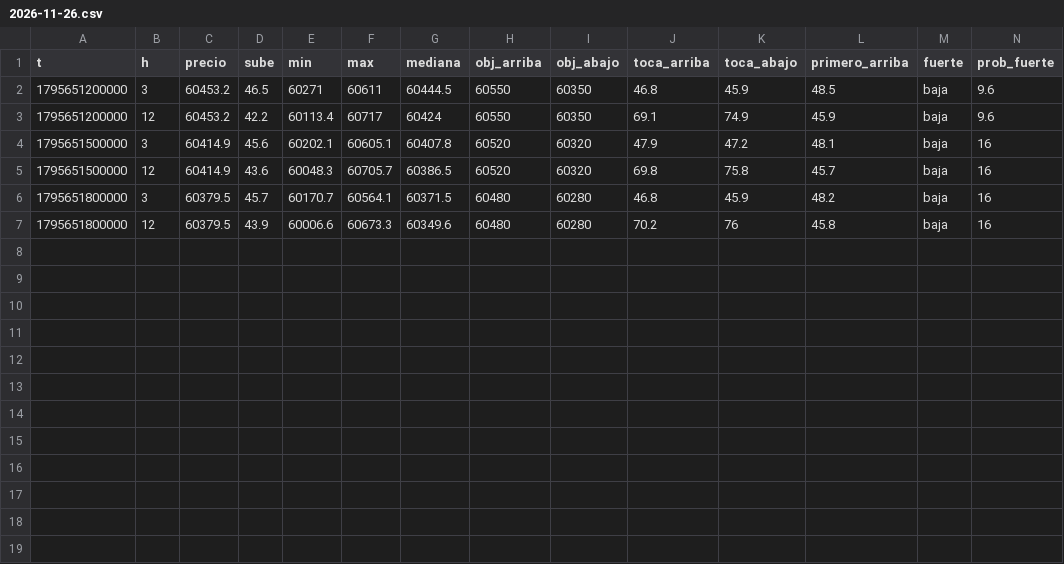
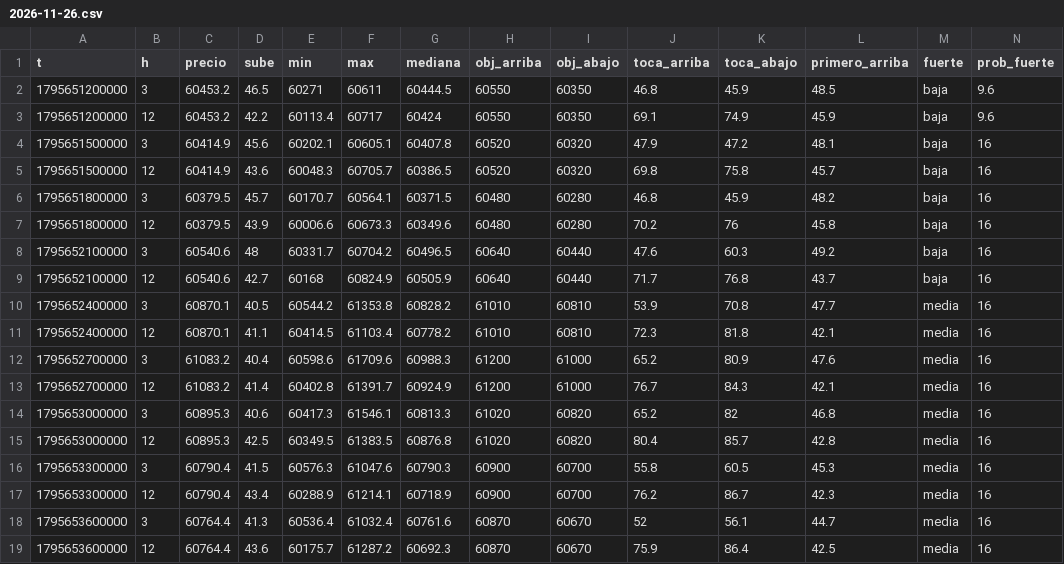
Before and after one commit to DiegoAdrian97/BTCAnalyzer, a CSV file: historial/BTC/5m/2026-11-26.csv, drawn as a sheet; only a part is shown; rows hold the shown columns only; the diff names each change by its address in the sheet, - before the commit and + after, or states it on an @@ line.

Commit message:
historial: 4 archivos

```diff
--- a/historial/BTC/5m/2026-11-26.csv
+++ b/historial/BTC/5m/2026-11-26.csv
+row 8: 1795652100000 | 3 | 60540.6 | 48 | 60331.7 | 60704.2 | 60496.5 | 60640 | 60440 | 47.6 | 60.3 | 49.2 | baja | 16
+row 9: 1795652100000 | 12 | 60540.6 | 42.7 | 60168 | 60824.9 | 60505.9 | 60640 | 60440 | 71.7 | 76.8 | 43.7 | baja | 16
+row 10: 1795652400000 | 3 | 60870.1 | 40.5 | 60544.2 | 61353.8 | 60828.2 | 61010 | 60810 | 53.9 | 70.8 | 47.7 | media | 16
+row 11: 1795652400000 | 12 | 60870.1 | 41.1 | 60414.5 | 61103.4 | 60778.2 | 61010 | 60810 | 72.3 | 81.8 | 42.1 | media | 16
+row 12: 1795652700000 | 3 | 61083.2 | 40.4 | 60598.6 | 61709.6 | 60988.3 | 61200 | 61000 | 65.2 | 80.9 | 47.6 | media | 16
+row 13: 1795652700000 | 12 | 61083.2 | 41.4 | 60402.8 | 61391.7 | 60924.9 | 61200 | 61000 | 76.7 | 84.3 | 42.1 | media | 16
+row 14: 1795653000000 | 3 | 60895.3 | 40.6 | 60417.3 | 61546.1 | 60813.3 | 61020 | 60820 | 65.2 | 82 | 46.8 | media | 16
+row 15: 1795653000000 | 12 | 60895.3 | 42.5 | 60349.5 | 61383.5 | 60876.8 | 61020 | 60820 | 80.4 | 85.7 | 42.8 | media | 16
+row 16: 1795653300000 | 3 | 60790.4 | 41.5 | 60576.3 | 61047.6 | 60790.3 | 60900 | 60700 | 55.8 | 60.5 | 45.3 | media | 16
+row 17: 1795653300000 | 12 | 60790.4 | 43.4 | 60288.9 | 61214.1 | 60718.9 | 60900 | 60700 | 76.2 | 86.7 | 42.3 | media | 16
+row 18: 1795653600000 | 3 | 60764.4 | 41.3 | 60536.4 | 61032.4 | 60761.6 | 60870 | 60670 | 52 | 56.1 | 44.7 | media | 16
+row 19: 1795653600000 | 12 | 60764.4 | 43.6 | 60175.7 | 61287.2 | 60692.3 | 60870 | 60670 | 75.9 | 86.4 | 42.5 | media | 16
```
Also changed, not shown: historial/BTC/15m/2026-11-26.csv, historial/BTC/30m/2026-11-26.csv, 1 other file.
